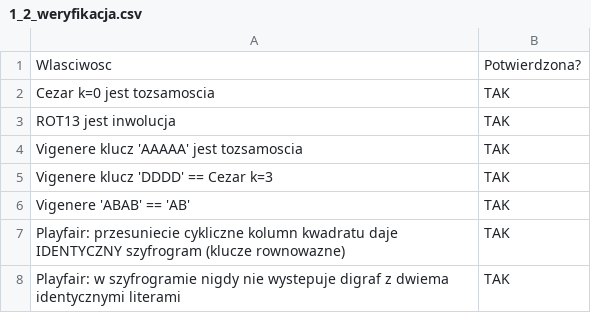
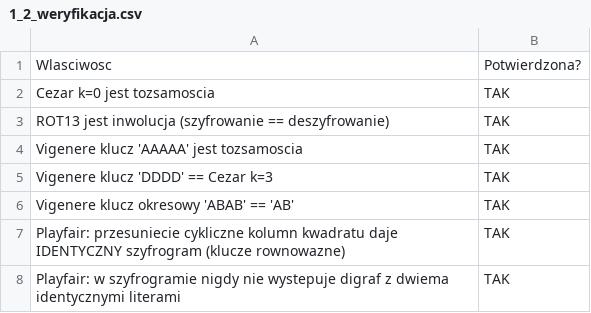
Before and after one commit to dembol23/WUST, a CSV file: S5/cybersecurity/L1/wyniki/1_2_weryfikacja.csv, drawn as a sheet.

```diff
--- a/S5/cybersecurity/L1/wyniki/1_2_weryfikacja.csv
+++ b/S5/cybersecurity/L1/wyniki/1_2_weryfikacja.csv
@@ -2,6 +2,6 @@ Wlasciwosc,Potwierdzona?
 Cezar k=0 jest tozsamoscia,TAK
-ROT13 jest inwolucja,TAK
+ROT13 jest inwolucja (szyfrowanie == deszyfrowanie),TAK
 Vigenere klucz 'AAAAA' jest tozsamoscia,TAK
 Vigenere klucz 'DDDD' == Cezar k=3,TAK
-Vigenere 'ABAB' == 'AB',TAK
+Vigenere klucz okresowy 'ABAB' == 'AB',TAK
 Playfair: przesuniecie cykliczne kolumn kwadratu daje IDENTYCZNY szyfrogram (klucze rownowazne),TAK
```
Also changed, not shown: S5/cybersecurity/L1/wyniki/1_2_wlasciwosci.csv, S5/cybersecurity/L1/wyniki/1_3_wielokrotne.csv, 40 other files.
